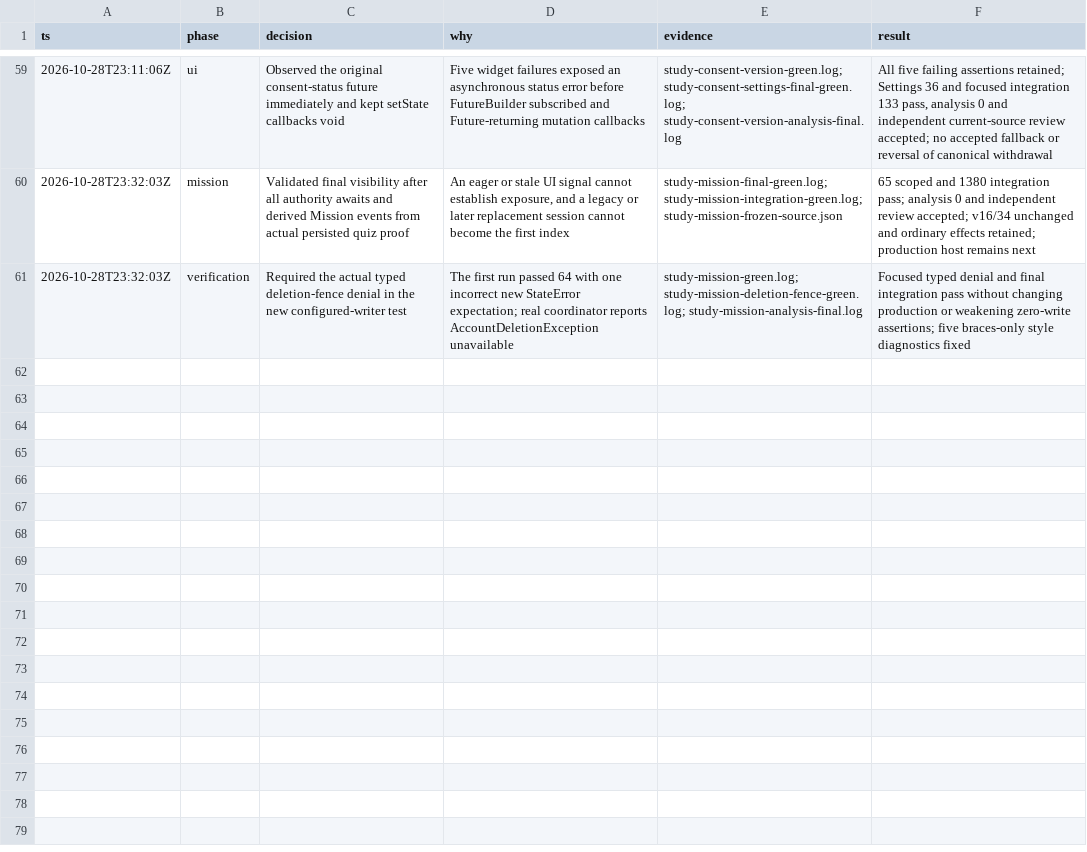
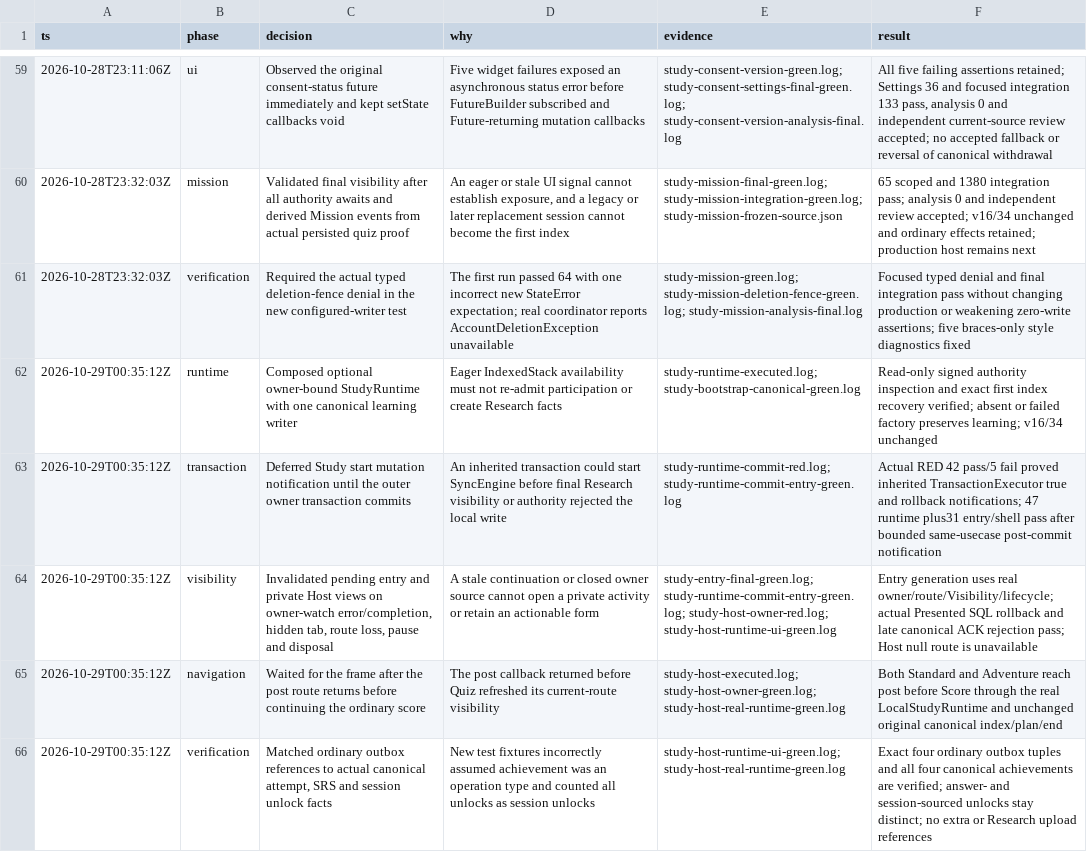
Before and after one commit to Phoomxo/LexiQuest, a TSV file: docs/field/2026-10-28-remaining-system-decisions.tsv, drawn as a sheet; only a part is shown, gaps mark what is left out.

Commit message:
Connect optional study runtime and preserve canonical learning

```diff
--- a/docs/field/2026-10-28-remaining-system-decisions.tsv
+++ b/docs/field/2026-10-28-remaining-system-decisions.tsv
@@ -61 +61,6 @@ ts	phase	decision	why	evidence	result
 2026-10-28T23:32:03Z	verification	Required the actual typed deletion-fence denial in the new configured-writer test	The first run passed 64 with one incorrect new StateError expectation; real coordinator reports AccountDeletionException unavailable	study-mission-green.log; study-mission-deletion-fence-green.log; study-mission-analysis-final.log	Focused typed denial and final integration pass without changing production or weakening zero-write assertions; five braces-only style diagnostics fixed
+2026-10-29T00:35:12Z	runtime	Composed optional owner-bound StudyRuntime with one canonical learning writer	Eager IndexedStack availability must not re-admit participation or create Research facts	study-runtime-executed.log; study-bootstrap-canonical-green.log	Read-only signed authority inspection and exact first index recovery verified; absent or failed factory preserves learning; v16/34 unchanged
+2026-10-29T00:35:12Z	transaction	Deferred Study start mutation notification until the outer owner transaction commits	An inherited transaction could start SyncEngine before final Research visibility or authority rejected the local write	study-runtime-commit-red.log; study-runtime-commit-entry-green.log	Actual RED 42 pass/5 fail proved inherited TransactionExecutor true and rollback notifications; 47 runtime plus31 entry/shell pass after bounded same-usecase post-commit notification
+2026-10-29T00:35:12Z	visibility	Invalidated pending entry and private Host views on owner-watch error/completion, hidden tab, route loss, pause and disposal	A stale continuation or closed owner source cannot open a private activity or retain an actionable form	study-entry-final-green.log; study-runtime-commit-entry-green.log; study-host-owner-red.log; study-host-runtime-ui-green.log	Entry generation uses real owner/route/Visibility/lifecycle; actual Presented SQL rollback and late canonical ACK rejection pass; Host null route is unavailable
+2026-10-29T00:35:12Z	navigation	Waited for the frame after the post route returns before continuing the ordinary score	The post callback returned before Quiz refreshed its current-route visibility	study-host-executed.log; study-host-owner-green.log; study-host-real-runtime-green.log	Both Standard and Adventure reach post before Score through the real LocalStudyRuntime and unchanged original canonical index/plan/end
+2026-10-29T00:35:12Z	verification	Matched ordinary outbox references to actual canonical attempt, SRS and session unlock facts	New test fixtures incorrectly assumed achievement was an operation type and counted all unlocks as session unlocks	study-host-runtime-ui-green.log; study-host-real-runtime-green.log	Exact four ordinary outbox tuples and all four canonical achievements are verified; answer- and session-sourced unlocks stay distinct; no extra or Research upload references
```
Also changed, not shown: 24 other files.
